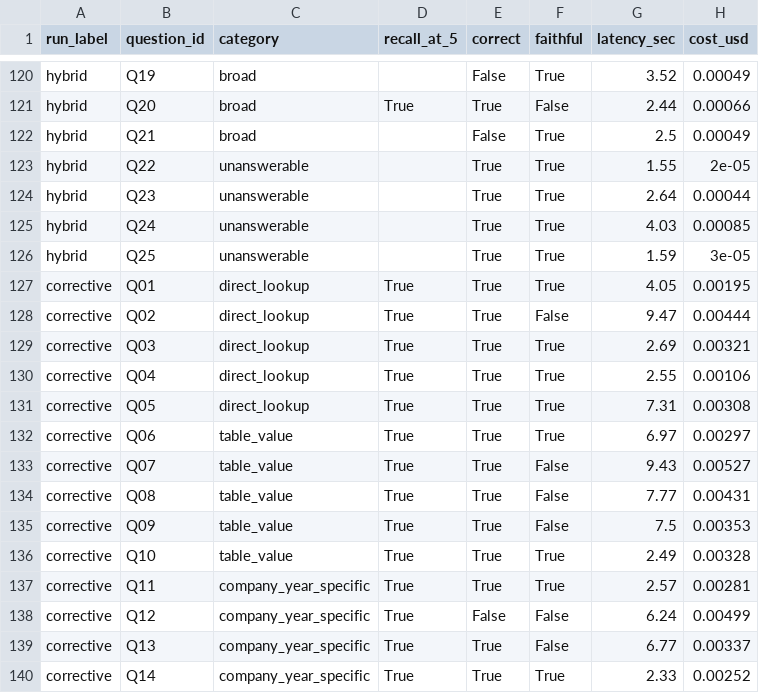
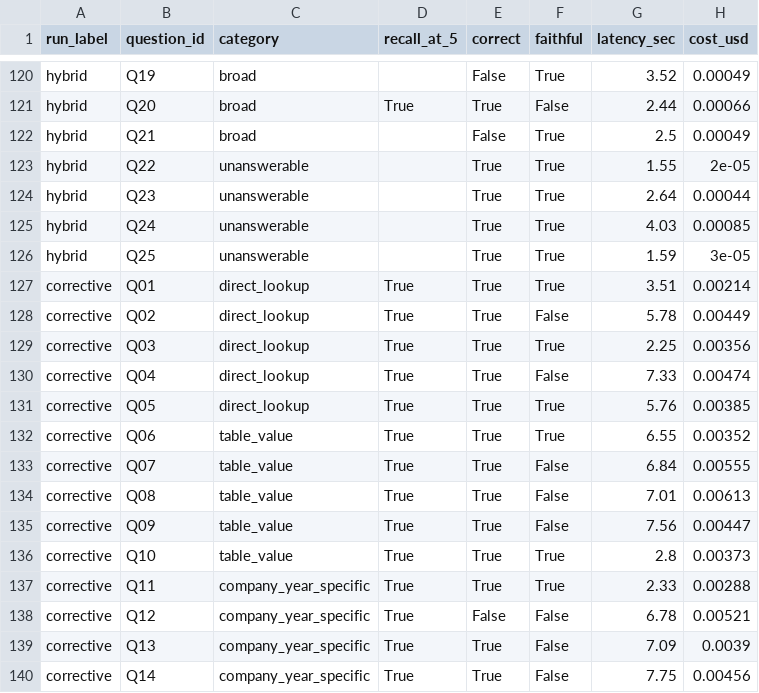
Before and after one commit to shahramshafiq/ledger-rag-system, a CSV file: eval/results.csv, drawn as a sheet; only a part is shown, gaps mark what is left out; the diff covers the shown part only.

```diff
--- a/eval/results.csv
+++ b/eval/results.csv
@@ -126,15 +126,15 @@ hybrid,Q24,unanswerable,,True,True,4.03,0.00085
 hybrid,Q25,unanswerable,,True,True,1.59,3e-05
-corrective,Q01,direct_lookup,True,True,True,4.05,0.00195
-corrective,Q02,direct_lookup,True,True,False,9.47,0.00444
-corrective,Q03,direct_lookup,True,True,True,2.69,0.00321
-corrective,Q04,direct_lookup,True,True,True,2.55,0.00106
-corrective,Q05,direct_lookup,True,True,True,7.31,0.00308
-corrective,Q06,table_value,True,True,True,6.97,0.00297
-corrective,Q07,table_value,True,True,False,9.43,0.00527
-corrective,Q08,table_value,True,True,False,7.77,0.00431
-corrective,Q09,table_value,True,True,False,7.5,0.00353
-corrective,Q10,table_value,True,True,True,2.49,0.00328
-corrective,Q11,company_year_specific,True,True,True,2.57,0.00281
-corrective,Q12,company_year_specific,True,False,False,6.24,0.00499
-corrective,Q13,company_year_specific,True,True,False,6.77,0.00337
-corrective,Q14,company_year_specific,True,True,True,2.33,0.00252
+corrective,Q01,direct_lookup,True,True,True,3.51,0.00214
+corrective,Q02,direct_lookup,True,True,False,5.78,0.00449
+corrective,Q03,direct_lookup,True,True,True,2.25,0.00356
+corrective,Q04,direct_lookup,True,True,False,7.33,0.00474
+corrective,Q05,direct_lookup,True,True,True,5.76,0.00385
+corrective,Q06,table_value,True,True,True,6.55,0.00352
+corrective,Q07,table_value,True,True,False,6.84,0.00555
+corrective,Q08,table_value,True,True,False,7.01,0.00613
+corrective,Q09,table_value,True,True,False,7.56,0.00447
+corrective,Q10,table_value,True,True,True,2.8,0.00373
+corrective,Q11,company_year_specific,True,True,True,2.33,0.00288
+corrective,Q12,company_year_specific,True,False,False,6.78,0.00521
+corrective,Q13,company_year_specific,True,True,False,7.09,0.0039
+corrective,Q14,company_year_specific,True,True,False,7.75,0.00456
```
Also changed, not shown: 23 edited cells elsewhere in this file, 11 other files.
